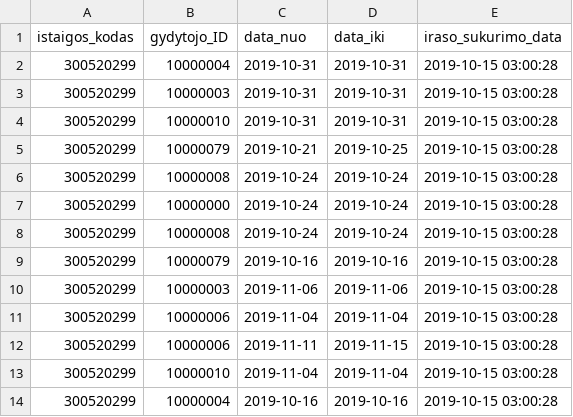
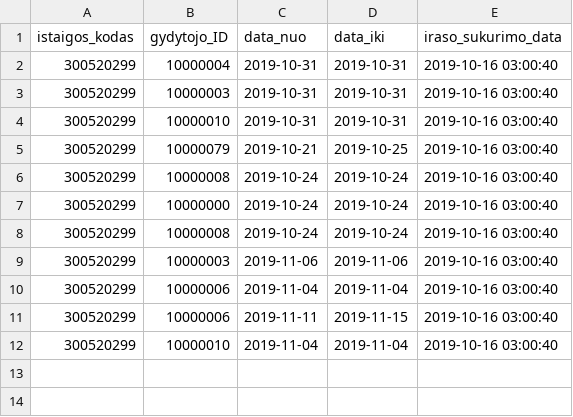
Before and after one commit to vilnius/VRMMC, a CSV file: 300520299_doctors_excluded.csv, drawn as a sheet.

Commit message:
Seimos gydytoju eiliu teikimas 2019-10-16

```diff
--- a/300520299_doctors_excluded.csv
+++ b/300520299_doctors_excluded.csv
@@ -1,14 +1,12 @@
 istaigos_kodas;gydytojo_ID;data_nuo;data_iki;iraso_sukurimo_data
-300520299;10000004;2019-10-31;2019-10-31;2019-10-15 03:00:28
-300520299;10000003;2019-10-31;2019-10-31;2019-10-15 03:00:28
-300520299;10000010;2019-10-31;2019-10-31;2019-10-15 03:00:28
-300520299;10000079;2019-10-21;2019-10-25;2019-10-15 03:00:28
-300520299;10000008;2019-10-24;2019-10-24;2019-10-15 03:00:28
-300520299;10000000;2019-10-24;2019-10-24;2019-10-15 03:00:28
-300520299;10000008;2019-10-24;2019-10-24;2019-10-15 03:00:28
-300520299;10000079;2019-10-16;2019-10-16;2019-10-15 03:00:28
-300520299;10000003;2019-11-06;2019-11-06;2019-10-15 03:00:28
-300520299;10000006;2019-11-04;2019-11-04;2019-10-15 03:00:28
-300520299;10000006;2019-11-11;2019-11-15;2019-10-15 03:00:28
-300520299;10000010;2019-11-04;2019-11-04;2019-10-15 03:00:28
-300520299;10000004;2019-10-16;2019-10-16;2019-10-15 03:00:28
+300520299;10000004;2019-10-31;2019-10-31;2019-10-16 03:00:40
+300520299;10000003;2019-10-31;2019-10-31;2019-10-16 03:00:40
+300520299;10000010;2019-10-31;2019-10-31;2019-10-16 03:00:40
+300520299;10000079;2019-10-21;2019-10-25;2019-10-16 03:00:40
+300520299;10000008;2019-10-24;2019-10-24;2019-10-16 03:00:40
+300520299;10000000;2019-10-24;2019-10-24;2019-10-16 03:00:40
+300520299;10000008;2019-10-24;2019-10-24;2019-10-16 03:00:40
+300520299;10000003;2019-11-06;2019-11-06;2019-10-16 03:00:40
+300520299;10000006;2019-11-04;2019-11-04;2019-10-16 03:00:40
+300520299;10000006;2019-11-11;2019-11-15;2019-10-16 03:00:40
+300520299;10000010;2019-11-04;2019-11-04;2019-10-16 03:00:40
```
